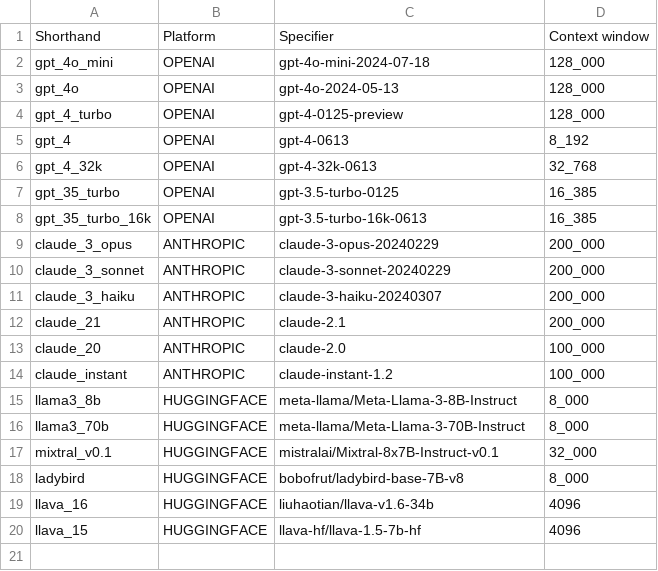
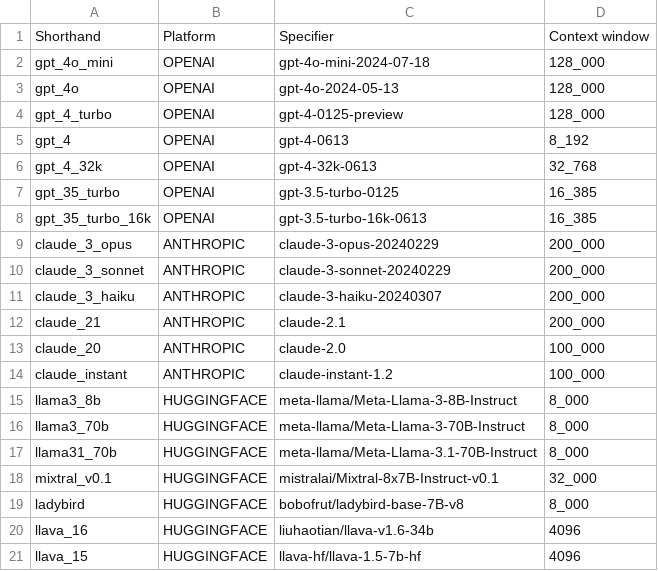
Before and after one commit to multimodal-ai-lab/DEFAME, a CSV file: config/available_models.csv, drawn as a sheet.

```diff
--- a/config/available_models.csv
+++ b/config/available_models.csv
@@ -16,2 +16,3 @@ llama3_8b,HUGGINGFACE,meta-llama/Meta-Llama-3-8B-Instruct, 8_000
 llama3_70b,HUGGINGFACE,meta-llama/Meta-Llama-3-70B-Instruct, 8_000
+llama31_70b,HUGGINGFACE,meta-llama/Meta-Llama-3.1-70B-Instruct, 8_000
 mixtral_v0.1,HUGGINGFACE,mistralai/Mixtral-8x7B-Instruct-v0.1, 32_000
```
Also changed, not shown: 3 other files.
